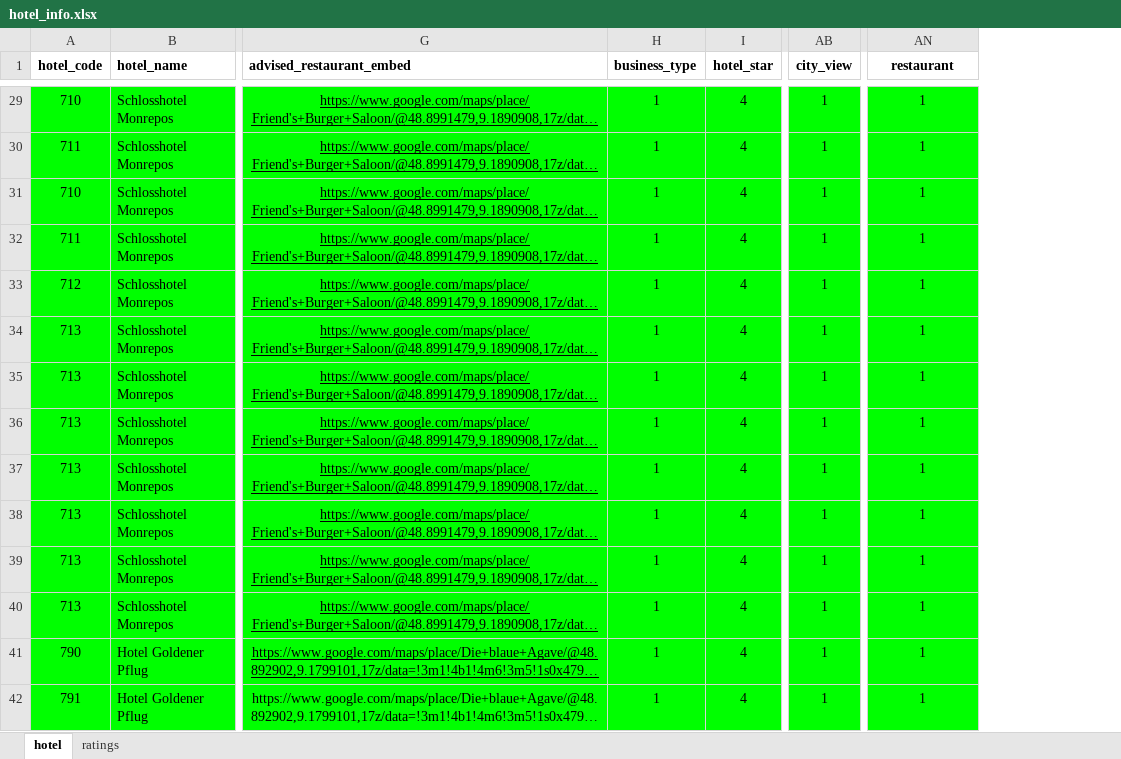
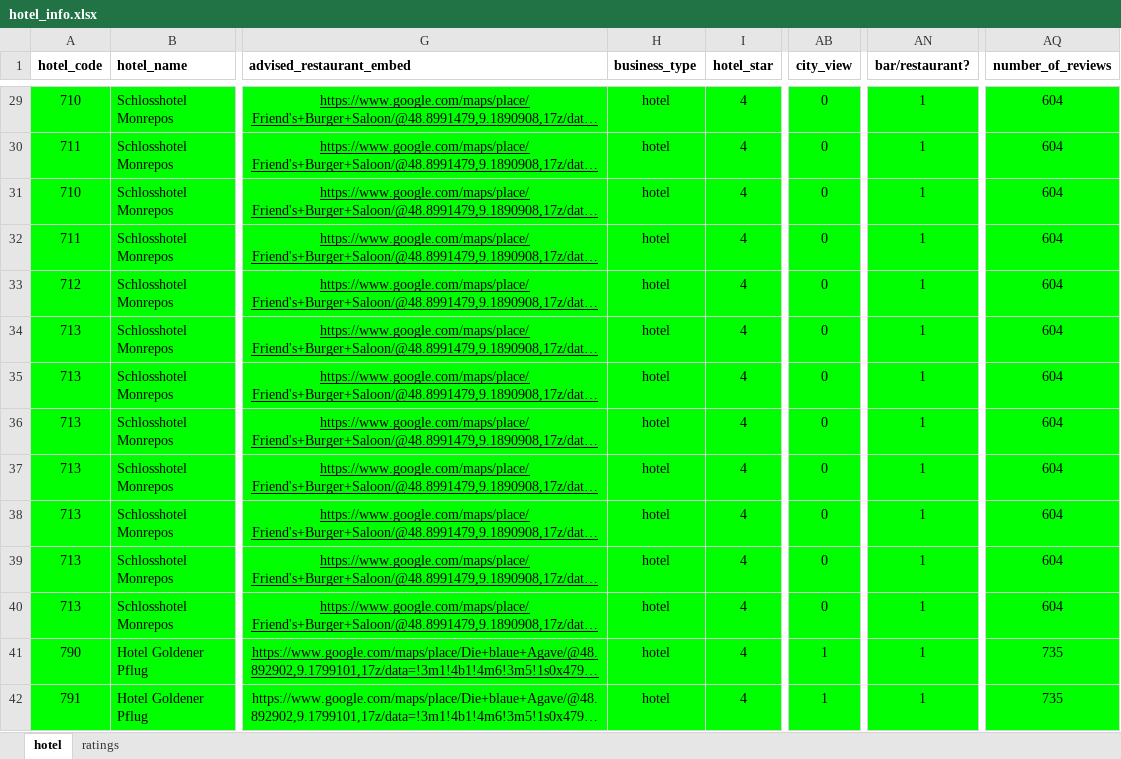
Before and after one commit to elcintimurcakmak/myadvice_app, an Excel workbook: hotel_info.xlsx, sheet hotel, drawn as a sheet; only a part is shown, gaps mark what is left out; long unchanged cells end in …; values as stored, in another font and other column widths than the file's, no borders; charts and pictures not drawn; the diff covers the shown part only; the diff names each change by its address in the sheet, - before the commit and + after, or states it on an @@ line.

Commit message:
Update hotel_info.xlsx

```diff
--- a/hotel_info.xlsx (sheet hotel)
+++ b/hotel_info.xlsx (sheet hotel)
@@ column AQ (number_of_reviews) unhidden, rows 29-42: 604 | 604 | 604 | 604 | 604 | 604 | 604 | 604 | 604 | 604 | 604 | 604 | 735 | 735 @@
-AN1: restaurant
+AN1: bar/restaurant?
-H29:H42 (business_type): 1
+H29:H42 (business_type): hotel
-AB29:AB40 (city_view): 1
+AB29:AB40 (city_view): 0
```
Also changed, not shown: 342 edited cells and cell formats elsewhere in this sheet, sheet ratings, hidden cells, charts or pictures.
